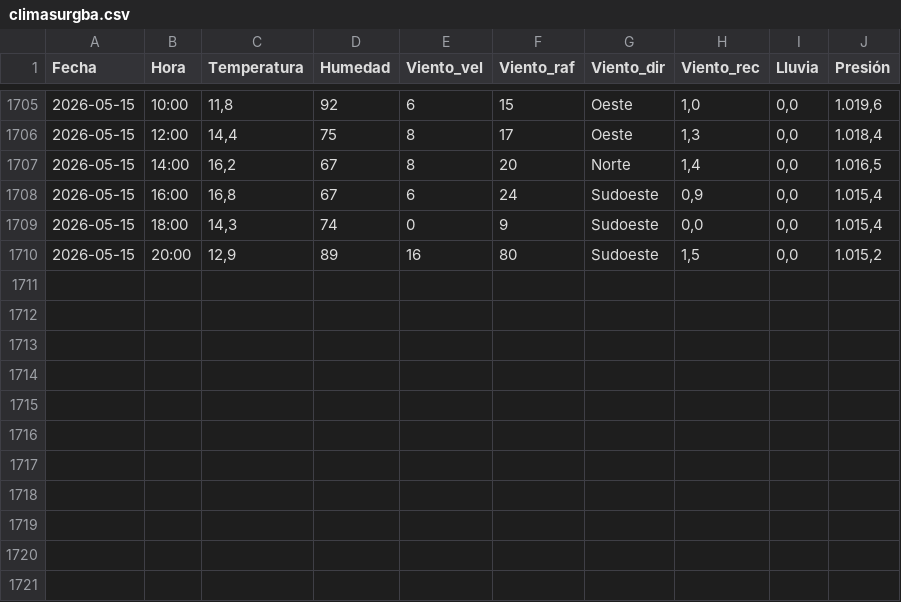
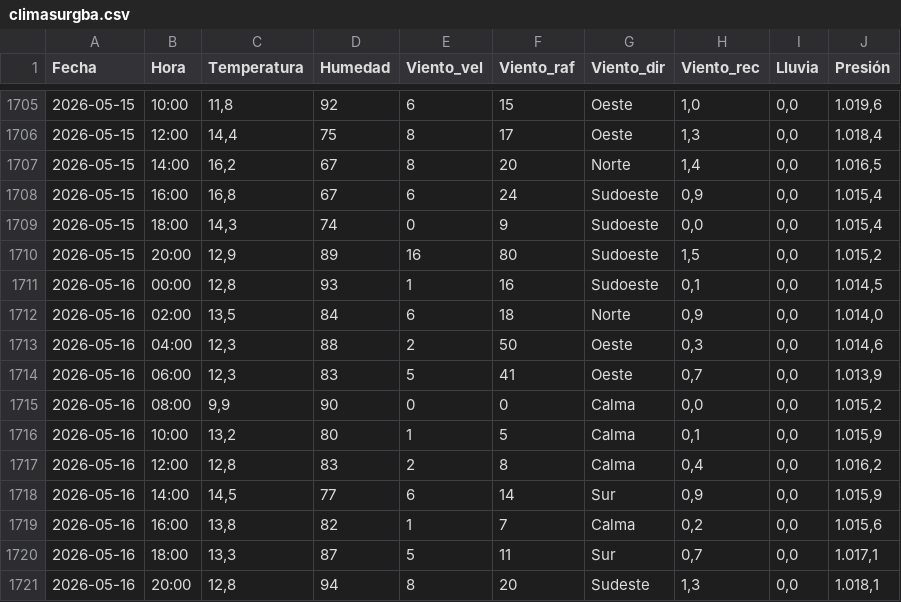
Before and after one commit to val281296-netizen/Clima, a CSV file: climasurgba.csv, drawn as a sheet; only a part is shown, gaps mark what is left out; the diff names each change by its address in the sheet, - before the commit and + after, or states it on an @@ line.

```diff
--- a/climasurgba.csv
+++ b/climasurgba.csv
+row 1711: 2026-05-16 | 00:00 | 12,8 | 93 | 1 | 16 | Sudoeste | 0,1 | 0,0 | 1.014,5
+row 1712: 2026-05-16 | 02:00 | 13,5 | 84 | 6 | 18 | Norte | 0,9 | 0,0 | 1.014,0
+row 1713: 2026-05-16 | 04:00 | 12,3 | 88 | 2 | 50 | Oeste | 0,3 | 0,0 | 1.014,6
+row 1714: 2026-05-16 | 06:00 | 12,3 | 83 | 5 | 41 | Oeste | 0,7 | 0,0 | 1.013,9
+row 1715: 2026-05-16 | 08:00 | 9,9 | 90 | 0 | 0 | Calma | 0,0 | 0,0 | 1.015,2
+row 1716: 2026-05-16 | 10:00 | 13,2 | 80 | 1 | 5 | Calma | 0,1 | 0,0 | 1.015,9
+row 1717: 2026-05-16 | 12:00 | 12,8 | 83 | 2 | 8 | Calma | 0,4 | 0,0 | 1.016,2
+row 1718: 2026-05-16 | 14:00 | 14,5 | 77 | 6 | 14 | Sur | 0,9 | 0,0 | 1.015,9
+row 1719: 2026-05-16 | 16:00 | 13,8 | 82 | 1 | 7 | Calma | 0,2 | 0,0 | 1.015,6
+row 1720: 2026-05-16 | 18:00 | 13,3 | 87 | 5 | 11 | Sur | 0,7 | 0,0 | 1.017,1
+row 1721: 2026-05-16 | 20:00 | 12,8 | 94 | 8 | 20 | Sudeste | 1,3 | 0,0 | 1.018,1
```
